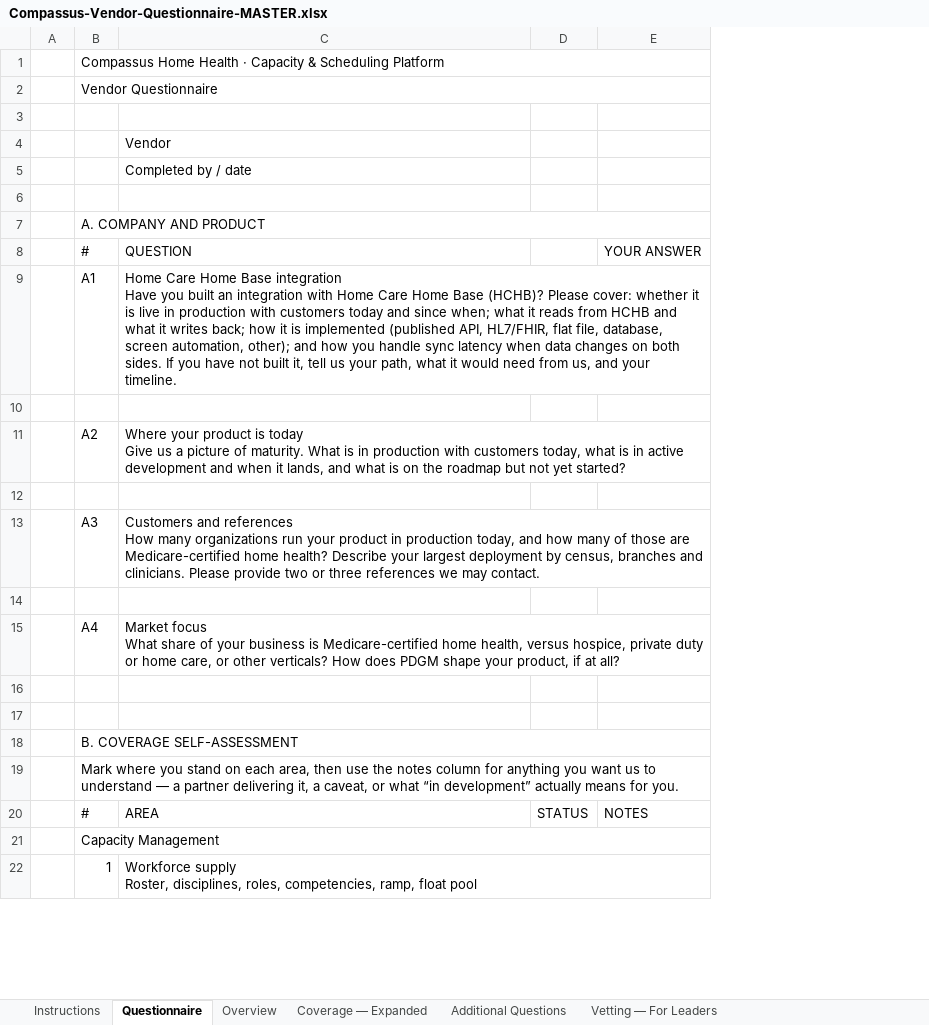
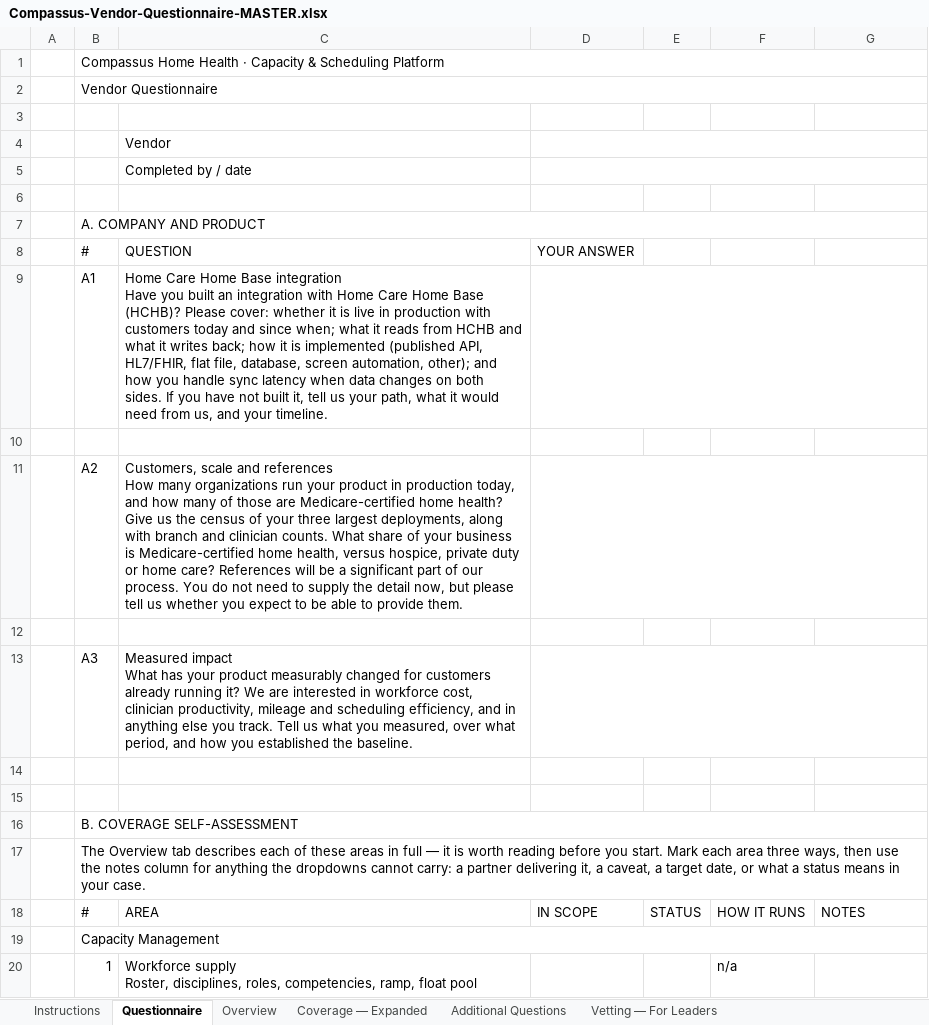
Before and after one commit to worker-max/compassus-capacity-pm, an Excel workbook: agents/compassus-capacity-pm/rfp/Compassus-Vendor-Questionnaire-MASTER.xlsx, sheet Questionnaire, drawn as a sheet; only a part is shown; values as stored, in another font and other column widths than the file's, no cell formats; removed rows and columns are numbered as before the commit, all else as after; ↵ is a line break in a cell; the diff covers the shown part only; the diff names each change by its address in the sheet, - before the commit and + after, or states it on an @@ line.

```diff
--- a/agents/compassus-capacity-pm/rfp/Compassus-Vendor-Questionnaire-MASTER.xlsx (sheet Questionnaire)
+++ b/agents/compassus-capacity-pm/rfp/Compassus-Vendor-Questionnaire-MASTER.xlsx (sheet Questionnaire)
+column D, rows 8-18: YOUR ANSWER |  |  |  |  |  |  |  |  |  | IN SCOPE
+column F, rows 18-20: HOW IT RUNS |  | n/a
-G8: YOUR ANSWER
+G8: (empty)
-C11: Where your product is today ↵ Give us a picture of maturity. What is in production with customers today, what is in active development and when it lands, and what is on the roadmap but not yet started?
+C11: Customers, scale and references ↵ How many organizations run your product in production today, and how many of those are Medicare-certified home health? Give us the census of your three largest deployments, along with branch and clinician counts. What share of your business is Medicare-certified home health, versus hospice, private duty or home care? References will be a significant part of our process. You do not need to supply the detail now, but please tell us whether you expect to be able to provide them.
-C13: Customers and references ↵ How many organizations run your product in production today, and how many of those are Medicare-certified home health? Describe your largest deployment by census, branches and clinicians. Please provide two or three references we may contact.
+C13: Measured impact ↵ What has your product measurably changed for customers already running it? We are interested in workforce cost, clinician productivity, mileage and scheduling efficiency, and in anything else you track. Tell us what you measured, over what period, and how you established the baseline.
-row 14: (empty)
-row 15:  | A4 | Market focus ↵ What share of your business is Medicare-certified home health, versus hospice, private duty or home care, or other verticals? How does PDGM shape your product, if at all?
-B17: Mark where you stand on each area, then use the notes column for anything you want us to understand — a partner delivering it, a caveat, or what “in development” actually means for you.
+B17: The Overview tab describes each of these areas in full — it is worth reading before you start. Mark each area three ways, then use the notes column for anything the dropdowns cannot carry: a partner delivering it, a caveat, a target date, or what a status means in your case.
```
Also changed, not shown: 11 added rows and 9 edited cells elsewhere in this sheet, sheet Overview, sheet Coverage — Expanded, sheet Instructions, cell formats, 9 other files.
